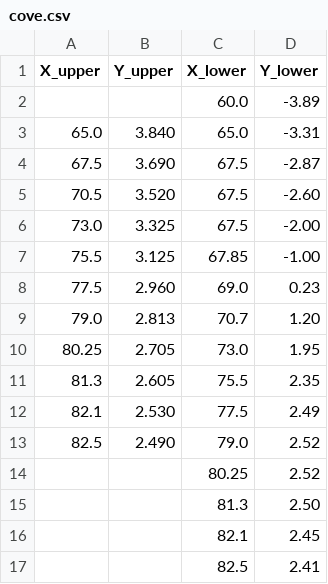
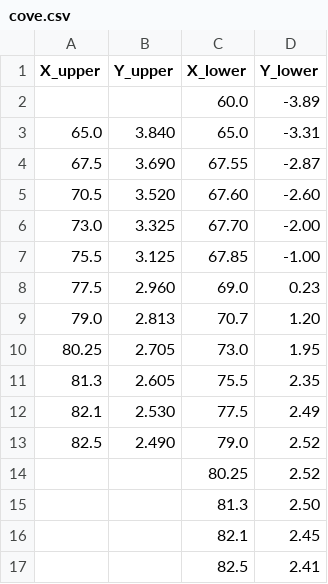
Before and after one commit to KikeM/high_lift, a CSV file: data/coordinates/raw/cove.csv, drawn as a sheet.

Commit message:
ENH: Prepare coordinates and test on basic viiflow version

```diff
--- a/data/coordinates/raw/cove.csv
+++ b/data/coordinates/raw/cove.csv
@@ -3,5 +3,5 @@ X_upper,Y_upper,X_lower,Y_lower
 65.0,3.840,65.0,-3.31
-67.5,3.690,67.5,-2.87
-70.5,3.520,67.5,-2.60
-73.0,3.325,67.5,-2.00
+67.5,3.690,67.55,-2.87
+70.5,3.520,67.60,-2.60
+73.0,3.325,67.70,-2.00
 75.5,3.125,67.85,-1.00
```
Also changed, not shown: data/coordinates/processed/cove.csv, data/coordinates/processed/slot.csv, 9 other files.
